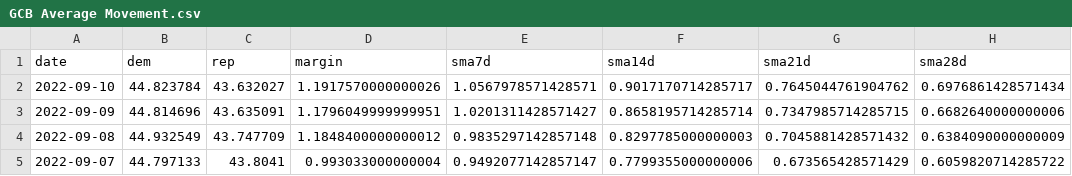
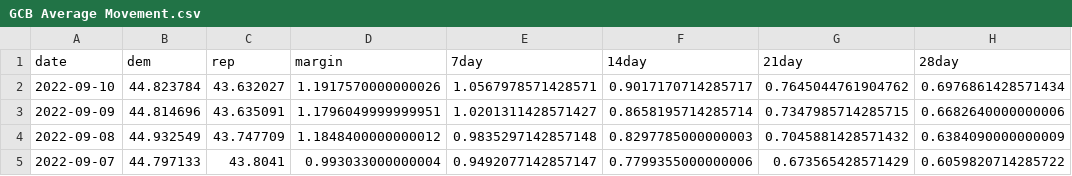
Before and after one commit to dcadata/fivey-is-an-emotional-fox, a CSV file: gcb_movement/GCB Average Movement.csv, drawn as a sheet; only a part is shown.

```diff
--- a/gcb_movement/GCB Average Movement.csv
+++ b/gcb_movement/GCB Average Movement.csv
@@ -1,2 +1,2 @@
-date,dem,rep,margin,sma7d,sma14d,sma21d,sma28d
+date,dem,rep,margin,7day,14day,21day,28day
 2022-09-10,44.823784,43.632027,1.1917570000000026,1.0567978571428571,0.9017170714285717,0.7645044761904762,0.6976861428571434
```
Also changed, not shown: 1 other file.
